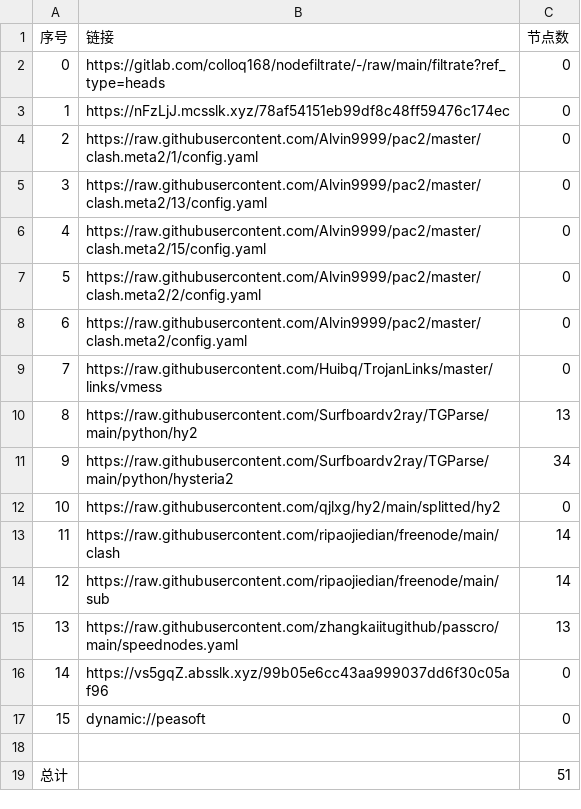
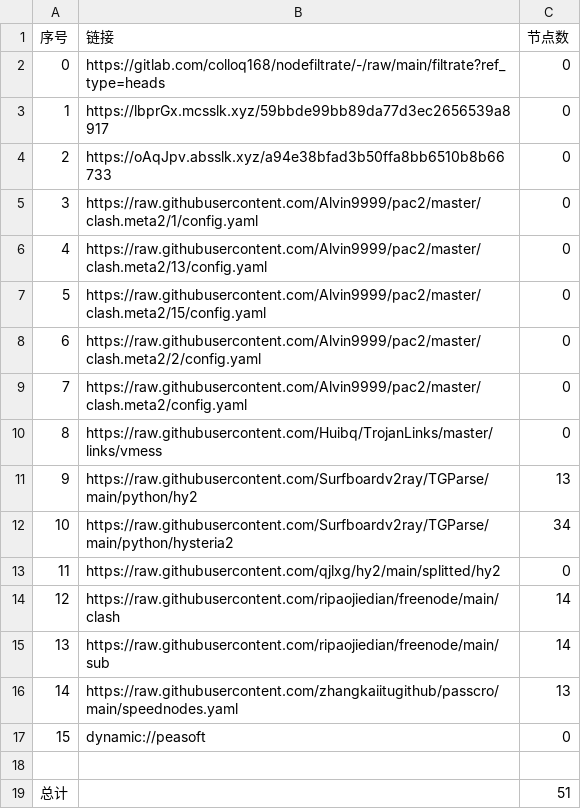
Before and after one commit to lihong19801/zidongzhuaqu4, a CSV file: list_result.csv, drawn as a sheet; removed rows and columns are numbered as before the commit, all else as after; the diff names each change by its address in the sheet, - before the commit and + after, or states it on an @@ line.

```diff
--- a/list_result.csv
+++ b/list_result.csv
-B3 (链接): https://nFzLjJ.mcsslk.xyz/78af54151eb99df8c48ff59476c174ec
+B3 (链接): https://lbprGx.mcsslk.xyz/59bbde99bb89da77d3ec2656539a8917
+row 4: 2 | https://oAqJpv.absslk.xyz/a94e38bfad3b50ffa8bb6510b8b66733 | 0
@@ column A (序号) renumbered between rows 5 and 16 @@
-row 16: 14 | https://vs5gqZ.absslk.xyz/99b05e6cc43aa999037dd6f30c05af96 | 0
```
Also changed, not shown: 19 other files.
